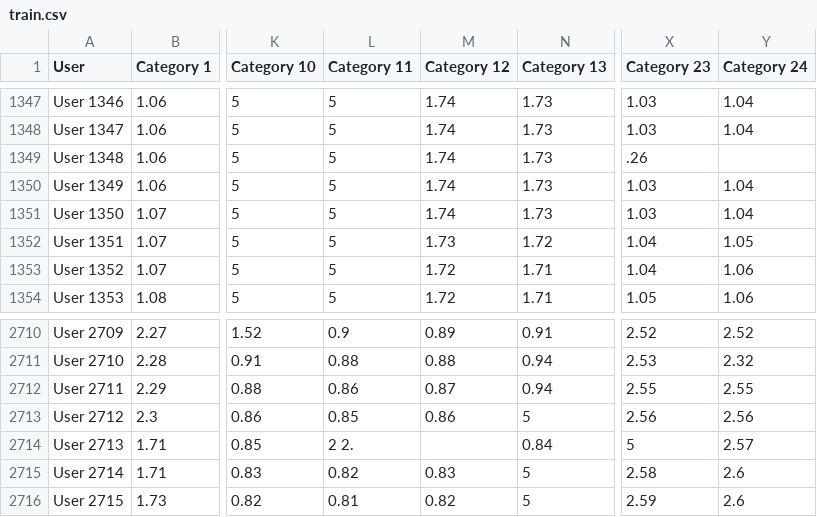
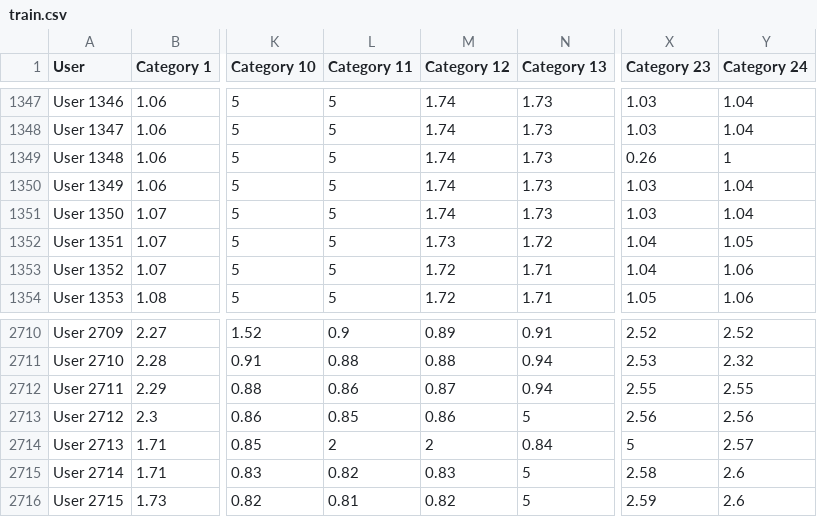
Before and after one commit to vatsal2210/Machine-Learning-Project, a CSV file: train.csv, drawn as a sheet; only a part is shown, gaps mark what is left out; the diff names each change by its address in the sheet, - before the commit and + after, or states it on an @@ line.

Commit message:
dataset changes

```diff
--- a/train.csv
+++ b/train.csv
-X1349 (Category 23): .26
+X1349 (Category 23): 0.26
-Y1349 (Category 24): (empty)
+Y1349 (Category 24): 1
-L2714 (Category 11): 2 2.
+L2714 (Category 11): 2
-M2714 (Category 12): (empty)
+M2714 (Category 12): 2
```
Also changed, not shown: 1 other file.
